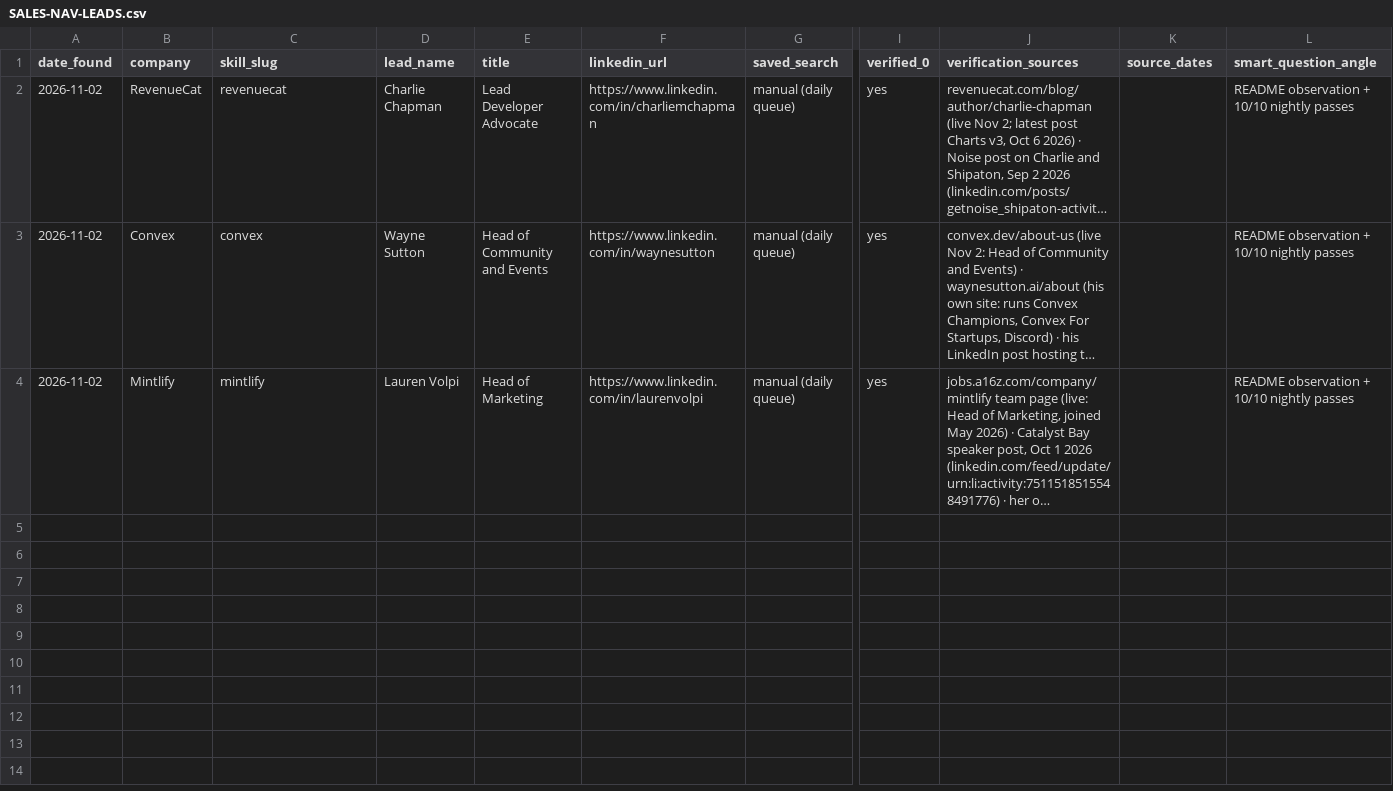
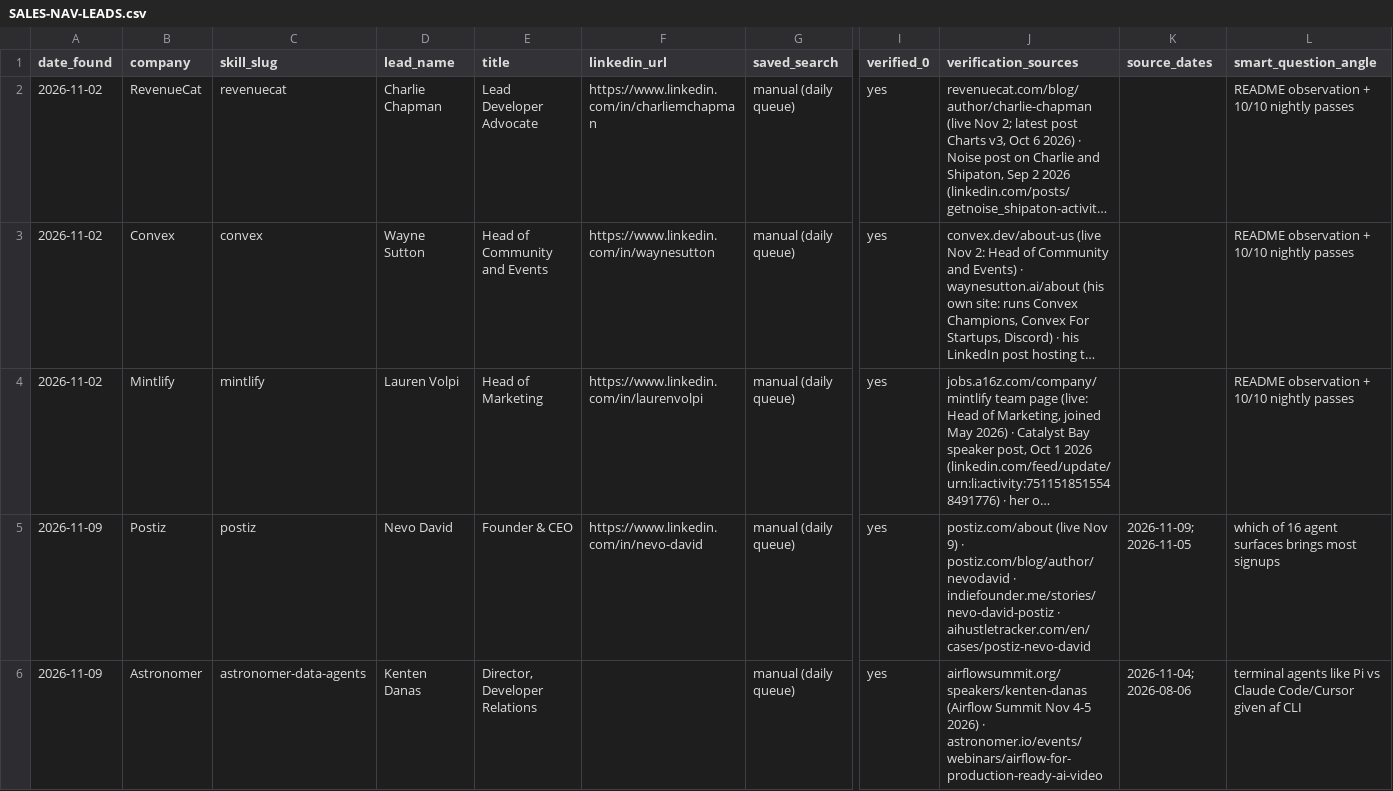
Before and after one commit to grandpajackai/skillmaxx, a CSV file: growth/sponsors/SALES-NAV-LEADS.csv, drawn as a sheet; only a part is shown, gaps mark what is left out; long unchanged cells end in …; rows hold the shown columns only; the diff covers the shown part only; the diff names each change by its address in the sheet, - before the commit and + after, or states it on an @@ line.

Commit message:
Sponsor pipeline weekly 2026-11-09: due list, status (no sends possible)

```diff
--- a/growth/sponsors/SALES-NAV-LEADS.csv
+++ b/growth/sponsors/SALES-NAV-LEADS.csv
+row 5: 2026-11-09 | Postiz | postiz | Nevo David | Founder & CEO | https://www.linkedin.com/in/nevo-david | manual (daily queue) | yes | postiz.com/about (live Nov 9) · postiz.com/blog/author/nevodavid · indiefounder.me/stories/nevo-david-postiz · aihustletracker.com/en/cases/postiz-nevo-david | 2026-11-09; 2026-11-05 | which of 16 agent surfaces brings most signups
+row 6: 2026-11-09 | Astronomer | astronomer-data-agents | Kenten Danas | Director, Developer Relations |  | manual (daily queue) | yes | airflowsummit.org/speakers/kenten-danas (Airflow Summit Nov 4-5 2026) · astronomer.io/events/webinars/airflow-for-production-ready-ai-video | 2026-11-04; 2026-08-06 | terminal agents like Pi vs Claude Code/Cursor given af CLI
```
Also changed, not shown: 1 added row elsewhere in this file, 3 other files.
